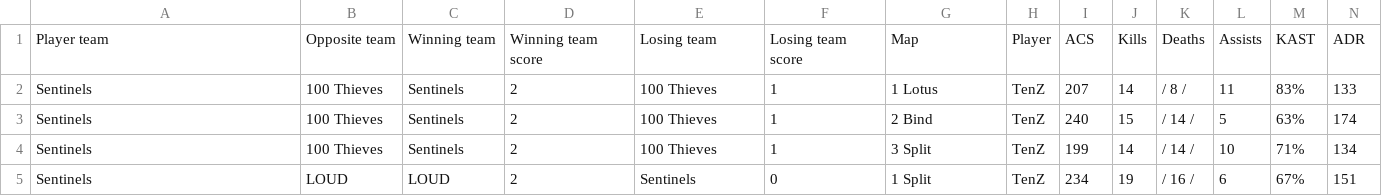
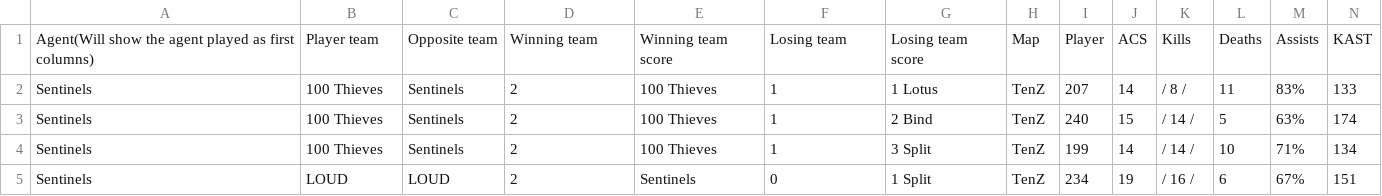
Before and after one commit to dsarria123/Valorant-ML-Project, a CSV file: scraperOutput.csv, drawn as a sheet; only a part is shown; removed rows and columns are numbered as before the commit, all else as after; rows hold the shown columns only; the diff names each change by its address in the sheet, - before the commit and + after, or states it on an @@ line.

```diff
--- a/scraperOutput.csv
+++ b/scraperOutput.csv
-row 1: Player team | Opposite team | Winning team | Winning team score | Losing team | Losing team score | Map | Player | ACS | Kills | Deaths | Assists | KAST | ADR
+row 1: Agent(Will show the agent played as first columns) | Player team | Opposite team | Winning team | Winning team score | Losing team | Losing team score | Map | Player | ACS | Kills | Deaths | Assists | KAST
```
Also changed, not shown: 7 other files.
